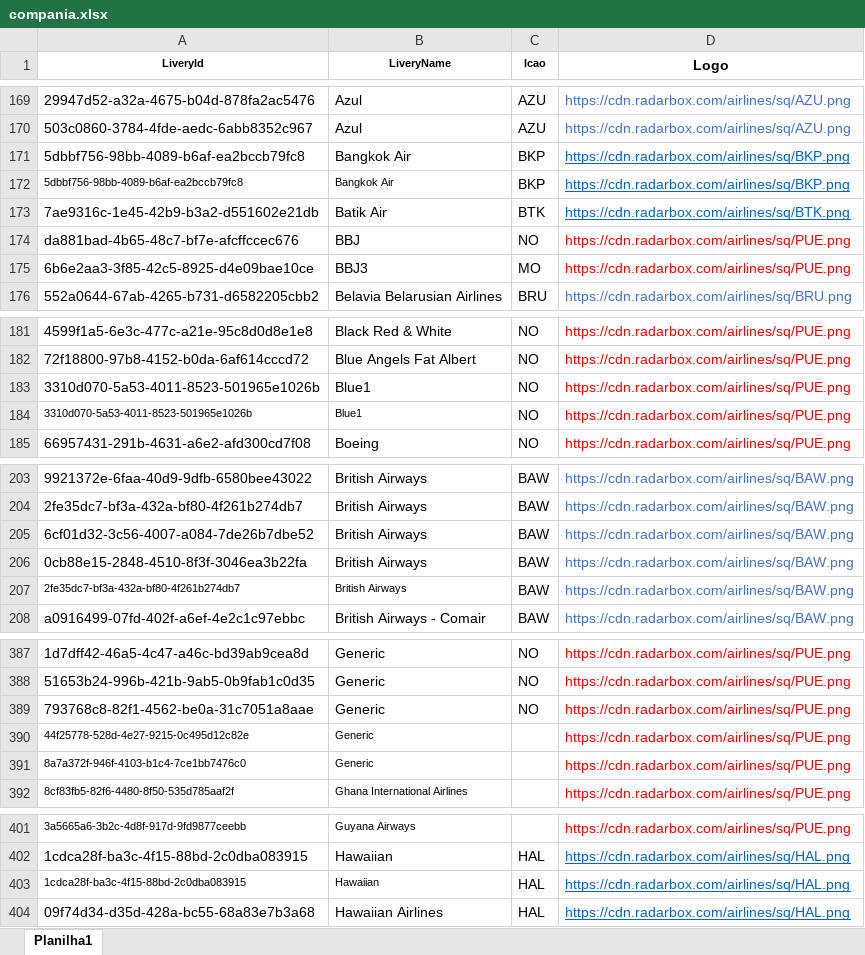
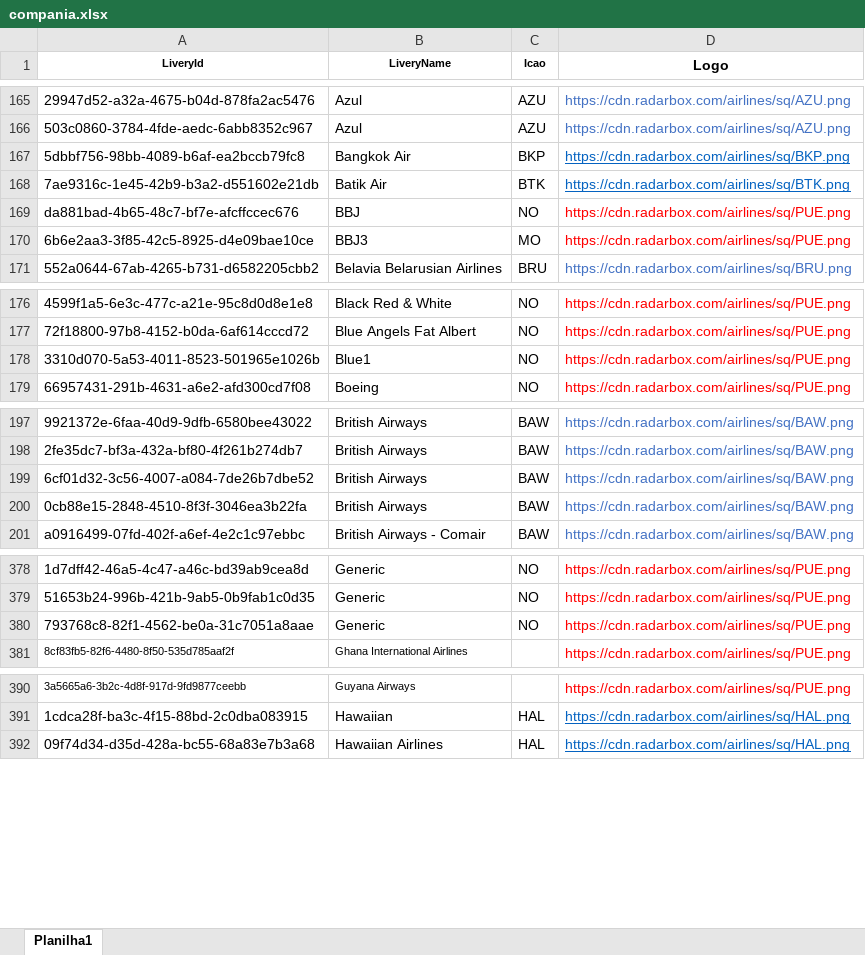
Before and after one commit to Dalmocabral/infinteflightaerobrasil_atc, an Excel workbook: compania.xlsx, sheet Planilha1, drawn as a sheet; only a part is shown, gaps mark what is left out; values as stored, in another font and other column widths than the file's, no borders; conditional formats not drawn; removed rows and columns are numbered as before the commit, all else as after; the diff covers the shown part only; the diff names each change by its address in the sheet, - before the commit and + after, or states it on an @@ line.

```diff
--- a/compania.xlsx (sheet Planilha1)
+++ b/compania.xlsx (sheet Planilha1)
-row 172: 5dbbf756-98bb-4089-b6af-ea2bccb79fc8 | Bangkok Air | BKP | https://cdn.radarbox.com/airlines/sq/BKP.png
-row 183: 3310d070-5a53-4011-8523-501965e1026b | Blue1 | NO | https://cdn.radarbox.com/airlines/sq/PUE.png
@@ A178:B178 text size: larger @@
-row 207: 2fe35dc7-bf3a-432a-bf80-4f261b274db7 | British Airways | BAW | https://cdn.radarbox.com/airlines/sq/BAW.png
-row 390: 44f25778-528d-4e27-9215-0c495d12c82e | Generic |  | https://cdn.radarbox.com/airlines/sq/PUE.png
-row 391: 8a7a372f-946f-4103-b1c4-7ce1bb7476c0 | Generic |  | https://cdn.radarbox.com/airlines/sq/PUE.png
-row 403: 1cdca28f-ba3c-4f15-88bd-2c0dba083915 | Hawaiian | HAL | https://cdn.radarbox.com/airlines/sq/HAL.png
```
Also changed, not shown: 14 removed rows and cell formats elsewhere in this sheet, 1 other file.
